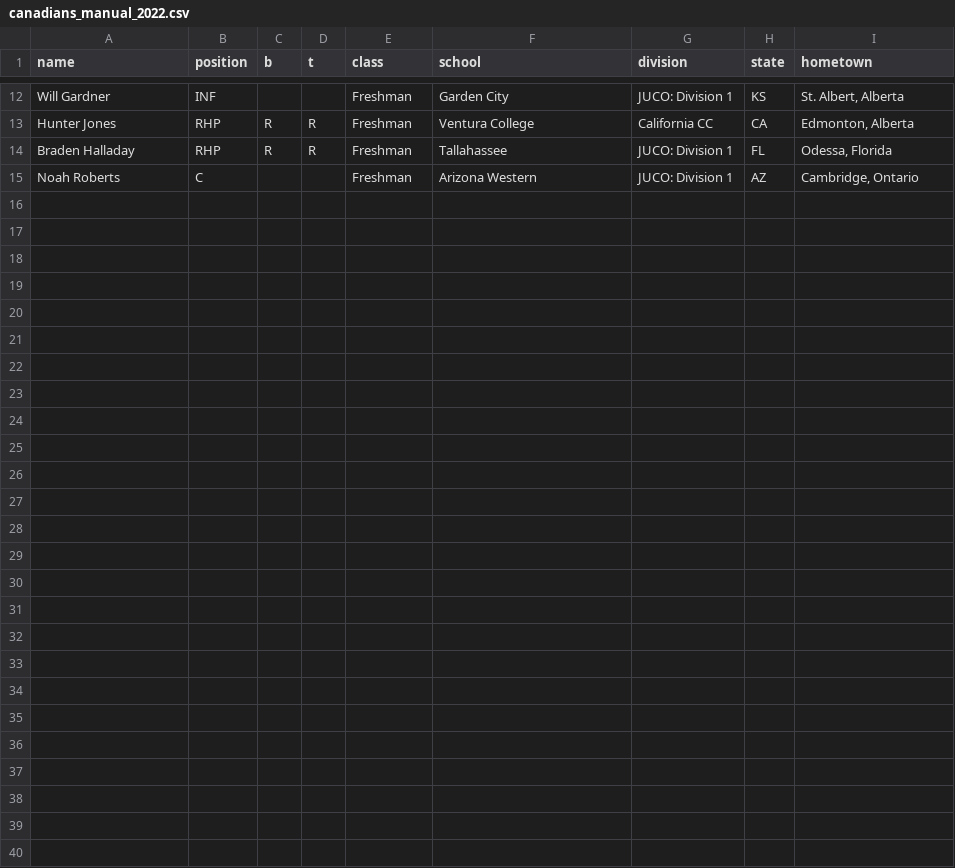
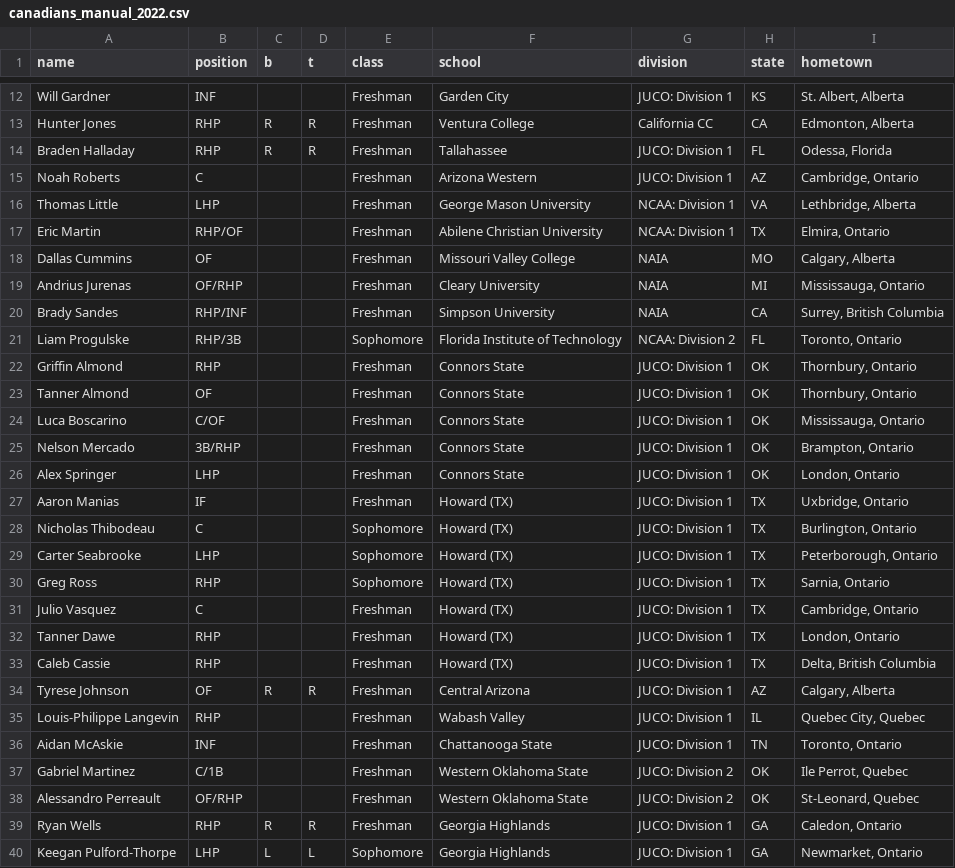
Before and after one commit to peteb206/canadians_in_college_baseball, a CSV file: canadians_manual_2022.csv, drawn as a sheet; only a part is shown, gaps mark what is left out; the diff names each change by its address in the sheet, - before the commit and + after, or states it on an @@ line.

Commit message:
manual players, roster site changes, small script changes

```diff
--- a/canadians_manual_2022.csv
+++ b/canadians_manual_2022.csv
+row 16: Thomas Little | LHP |  |  | Freshman | George Mason University | NCAA: Division 1 | VA | Lethbridge, Alberta
+row 17: Eric Martin | RHP/OF |  |  | Freshman | Abilene Christian University | NCAA: Division 1 | TX | Elmira, Ontario
+row 18: Dallas Cummins | OF |  |  | Freshman | Missouri Valley College | NAIA | MO | Calgary, Alberta
+row 19: Andrius Jurenas | OF/RHP |  |  | Freshman | Cleary University | NAIA | MI | Mississauga, Ontario
+row 20: Brady Sandes | RHP/INF |  |  | Freshman | Simpson University | NAIA | CA | Surrey, British Columbia
+row 21: Liam Progulske | RHP/3B |  |  | Sophomore | Florida Institute of Technology | NCAA: Division 2 | FL | Toronto, Ontario
+row 22: Griffin Almond | RHP |  |  | Freshman | Connors State | JUCO: Division 1 | OK | Thornbury, Ontario
+row 23: Tanner Almond | OF |  |  | Freshman | Connors State | JUCO: Division 1 | OK | Thornbury, Ontario
+row 24: Luca Boscarino | C/OF |  |  | Freshman | Connors State | JUCO: Division 1 | OK | Mississauga, Ontario
+row 25: Nelson Mercado | 3B/RHP |  |  | Freshman | Connors State | JUCO: Division 1 | OK | Brampton, Ontario
+row 26: Alex Springer | LHP |  |  | Freshman | Connors State | JUCO: Division 1 | OK | London, Ontario
+row 27: Aaron Manias | IF |  |  | Freshman | Howard (TX) | JUCO: Division 1 | TX | Uxbridge, Ontario
+row 28: Nicholas Thibodeau | C |  |  | Sophomore | Howard (TX) | JUCO: Division 1 | TX | Burlington, Ontario
+row 29: Carter Seabrooke | LHP |  |  | Sophomore | Howard (TX) | JUCO: Division 1 | TX | Peterborough, Ontario
+row 30: Greg Ross | RHP |  |  | Sophomore | Howard (TX) | JUCO: Division 1 | TX | Sarnia, Ontario
+row 31: Julio Vasquez | C |  |  | Freshman | Howard (TX) | JUCO: Division 1 | TX | Cambridge, Ontario
+row 32: Tanner Dawe | RHP |  |  | Freshman | Howard (TX) | JUCO: Division 1 | TX | London, Ontario
+row 33: Caleb Cassie | RHP |  |  | Freshman | Howard (TX) | JUCO: Division 1 | TX | Delta, British Columbia
+row 34: Tyrese Johnson | OF | R | R | Freshman | Central Arizona | JUCO: Division 1 | AZ | Calgary, Alberta
+row 35: Louis-Philippe Langevin | RHP |  |  | Freshman | Wabash Valley | JUCO: Division 1 | IL | Quebec City, Quebec
+row 36: Aidan McAskie | INF |  |  | Freshman | Chattanooga State | JUCO: Division 1 | TN | Toronto, Ontario
+row 37: Gabriel Martinez | C/1B |  |  | Freshman | Western Oklahoma State | JUCO: Division 2 | OK | Ile Perrot, Quebec
+row 38: Alessandro Perreault | OF/RHP |  |  | Freshman | Western Oklahoma State | JUCO: Division 2 | OK | St-Leonard, Quebec
+row 39: Ryan Wells | RHP | R | R | Freshman | Georgia Highlands | JUCO: Division 1 | GA | Caledon, Ontario
+row 40: Keegan Pulford-Thorpe | LHP | L | L | Sophomore | Georgia Highlands | JUCO: Division 1 | GA | Newmarket, Ontario
```
Also changed, not shown: canadians_2022.csv, roster_pages_2022.csv, 1 other file.
